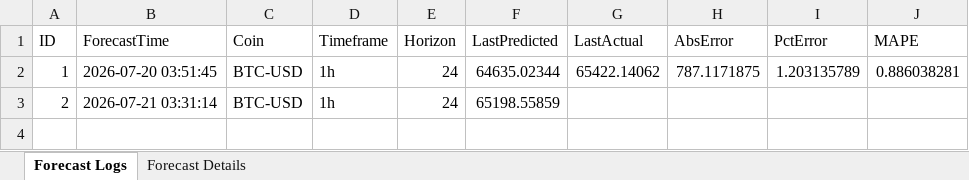
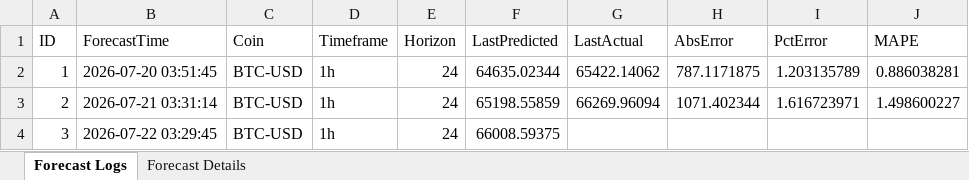
Before and after one commit to NoobKQ/crypto-forecaster-timesFM, an Excel workbook: timesfm-2.5-200m-pytorch/BTC-USD_1h_30d_h24/log.xlsx, sheet Forecast Logs, drawn as a sheet; values as stored, in another font and other column widths than the file's, no borders; the diff names each change by its address in the sheet, - before the commit and + after, or states it on an @@ line.

```diff
--- a/timesfm-2.5-200m-pytorch/BTC-USD_1h_30d_h24/log.xlsx (sheet Forecast Logs)
+++ b/timesfm-2.5-200m-pytorch/BTC-USD_1h_30d_h24/log.xlsx (sheet Forecast Logs)
-G3 (LastActual): (empty)
+G3 (LastActual): 66269.96094
-H3 (AbsError): (empty)
+H3 (AbsError): 1071.402344
-I3 (PctError): (empty)
+I3 (PctError): 1.616723971
-J3 (MAPE): (empty)
+J3 (MAPE): 1.498600227
+row 4: 3 | 2026-07-22 03:29:45 | BTC-USD | 1h | 24 | 66008.59375
```
Also changed, not shown: sheet Forecast Details, timesfm-2.5-200m-pytorch/BTC-USD_1h_60d_h24/log.xlsx, timesfm-2.5-200m-pytorch/ETH-USD_1h_30d_h24/log.xlsx, 24 other files.
